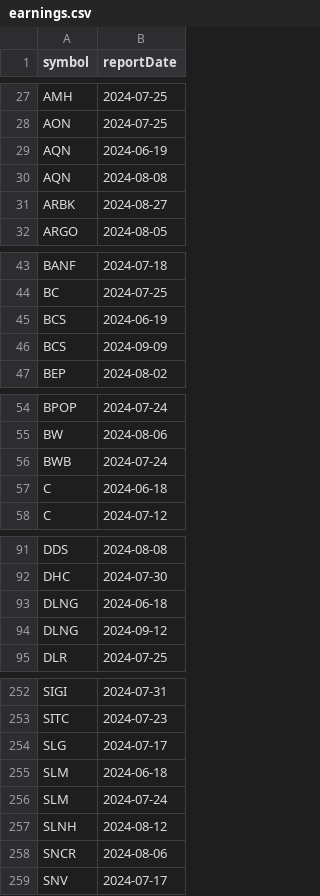
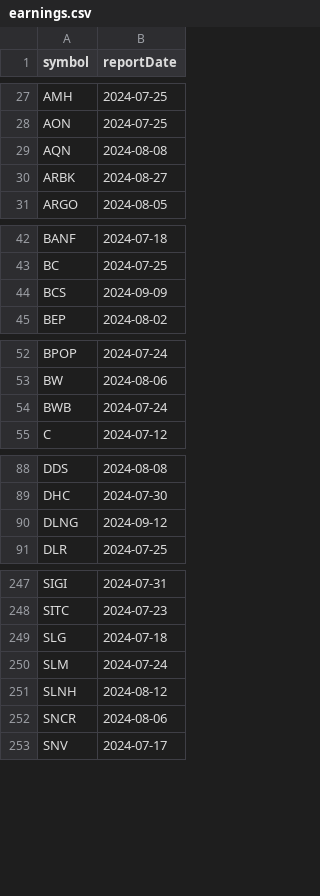
Before and after one commit to arraykov/Dashboard, a CSV file: src/files/earnings.csv, drawn as a sheet; only a part is shown, gaps mark what is left out; the diff covers the shown part only.

```diff
--- a/src/files/earnings.csv
+++ b/src/files/earnings.csv
@@ -28,3 +28,2 @@ AMH,2024-07-25
 AON,2024-07-25
-AQN,2024-06-19
 AQN,2024-08-08
@@ -44,3 +43,2 @@ BANF,2024-07-18
 BC,2024-07-25
-BCS,2024-06-19
 BCS,2024-09-09
@@ -56,3 +54,2 @@ BW,2024-08-06
 BWB,2024-07-24
-C,2024-06-18
 C,2024-07-12
@@ -92,3 +89,2 @@ DDS,2024-08-08
 DHC,2024-07-30
-DLNG,2024-06-18
 DLNG,2024-09-12
@@ -253,4 +248,3 @@ SIGI,2024-07-31
 SITC,2024-07-23
-SLG,2024-07-17
-SLM,2024-06-18
+SLG,2024-07-18
 SLM,2024-07-24
```
Also changed, not shown: 3 added rows, 2 removed rows and 2 edited cells elsewhere in this file, src/files/dividends_grouped_Next Month.csv, src/files/dividends_grouped_Next Week.csv, 1 other file.
